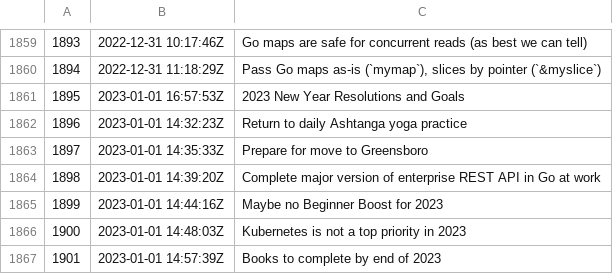
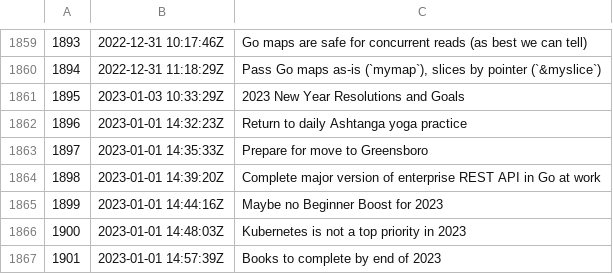
Before and after one commit to rwxrob/zet, a TSV file: docs/dex/nodes.tsv, drawn as a sheet; only a part is shown, gaps mark what is left out.

```diff
--- a/docs/dex/nodes.tsv
+++ b/docs/dex/nodes.tsv
@@ -1860,3 +1860,3 @@
 1894	2022-12-31 11:18:29Z	Pass Go maps as-is (`mymap`), slices by pointer (`&myslice`)
-1895	2023-01-01 16:57:53Z	2023 New Year Resolutions and Goals
+1895	2023-01-03 10:33:29Z	2023 New Year Resolutions and Goals
 1896	2023-01-01 14:32:23Z	Return to daily Ashtanga yoga practice
```
Also changed, not shown: 3 other files.
